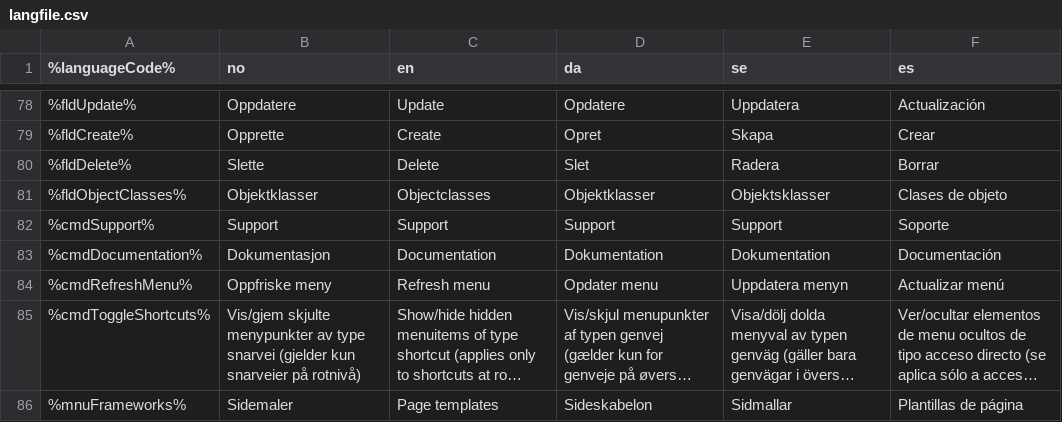
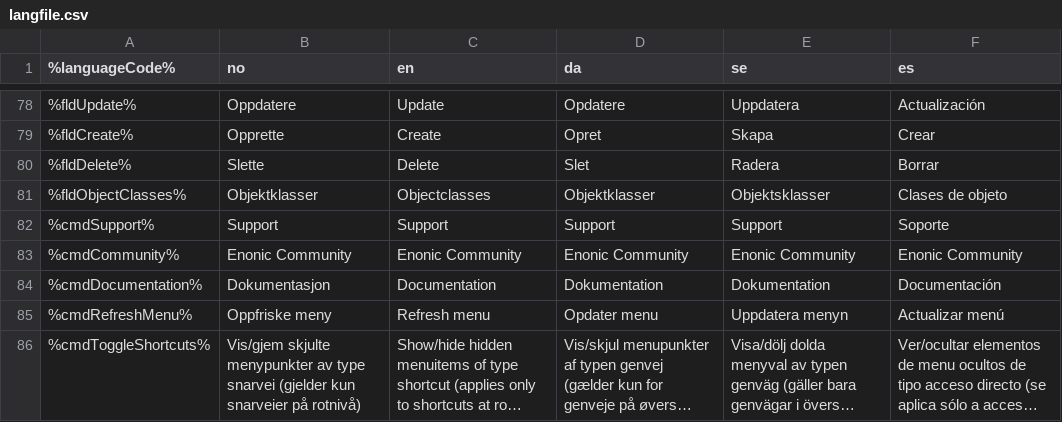
Before and after one commit to yunhai281/cms-ce, a CSV file: modules/cms-core/src/main/resources/com/enonic/cms/core/langfile.csv, drawn as a sheet; only a part is shown, gaps mark what is left out; the shorter side is filled out with more unchanged rows; long unchanged cells end in ….

Commit message:
CMS-5000 : Update documentation link in admin console - Done, and created new link to community.

```diff
--- a/modules/cms-core/src/main/resources/com/enonic/cms/core/langfile.csv
+++ b/modules/cms-core/src/main/resources/com/enonic/cms/core/langfile.csv
@@ -82,2 +82,3 @@
 %cmdSupport%|Support|Support|Support|Support|Soporte
+%cmdCommunity%|Enonic Community|Enonic Community|Enonic Community|Enonic Community|Enonic Community
 %cmdDocumentation%|Dokumentasjon|Documentation|Dokumentation|Dokumentation|Documentación
```
Also changed, not shown: 1 other file.
